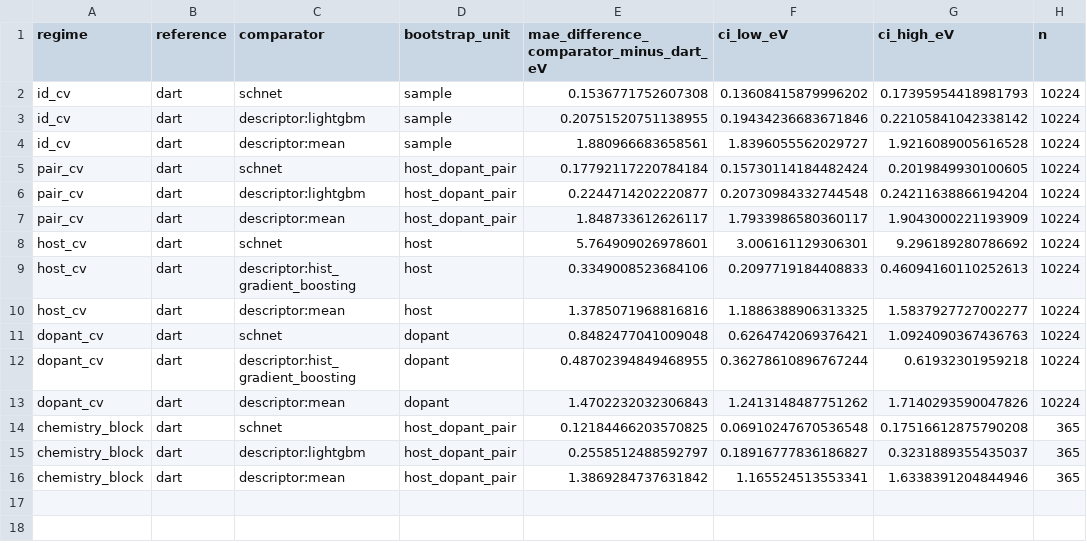
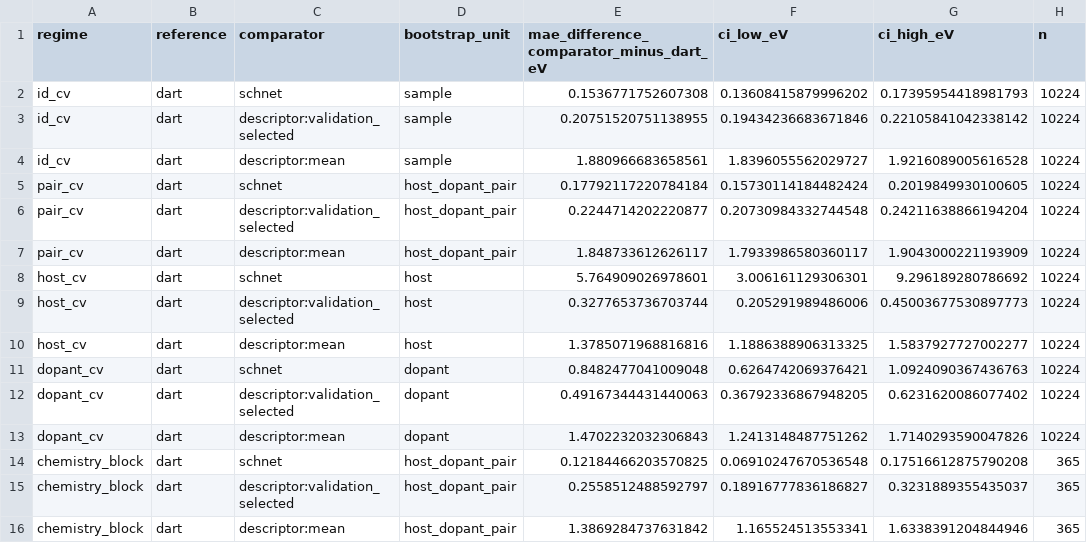
Before and after one commit to chimeraHHH/2d-defect-dast, a CSV file: artifacts/prm_results/comparison/paired_comparisons.csv, drawn as a sheet; only a part is shown; the diff names each change by its address in the sheet, - before the commit and + after, or states it on an @@ line.

```diff
--- a/artifacts/prm_results/comparison/paired_comparisons.csv
+++ b/artifacts/prm_results/comparison/paired_comparisons.csv
-C3 (comparator): descriptor:lightgbm
+C3 (comparator): descriptor:validation_selected
-C6 (comparator): descriptor:lightgbm
+C6 (comparator): descriptor:validation_selected
-C9 (comparator): descriptor:hist_gradient_boosting
+C9 (comparator): descriptor:validation_selected
-E9: 0.3349008523684106
+E9: 0.3277653736703744
-F9 (ci_low_eV): 0.2097719184408833
+F9 (ci_low_eV): 0.205291989486006
-G9 (ci_high_eV): 0.46094160110252613
+G9 (ci_high_eV): 0.45003677530897773
-C12 (comparator): descriptor:hist_gradient_boosting
+C12 (comparator): descriptor:validation_selected
-E12: 0.48702394849468955
+E12: 0.49167344431440063
-F12 (ci_low_eV): 0.36278610896767244
+F12 (ci_low_eV): 0.36792336867948205
-G12 (ci_high_eV): 0.61932301959218
+G12 (ci_high_eV): 0.6231620086077402
-C15 (comparator): descriptor:lightgbm
+C15 (comparator): descriptor:validation_selected
```
Also changed, not shown: artifacts/prm_results/comparison/fold_metrics.csv, artifacts/prm_results/comparison/run_metrics.csv, 12 other files.
